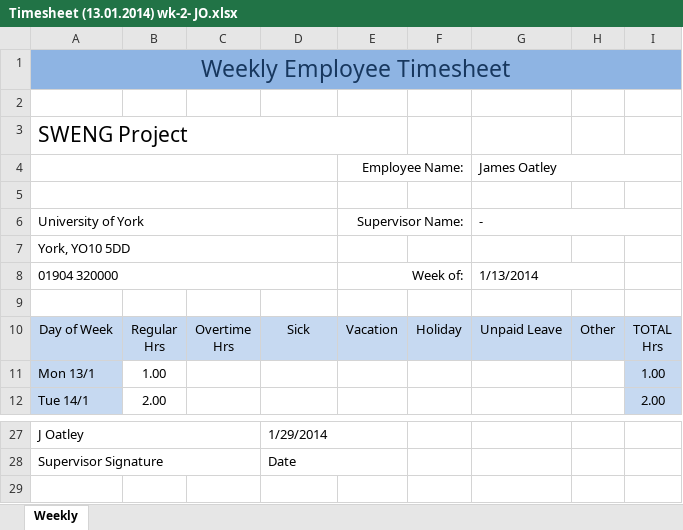
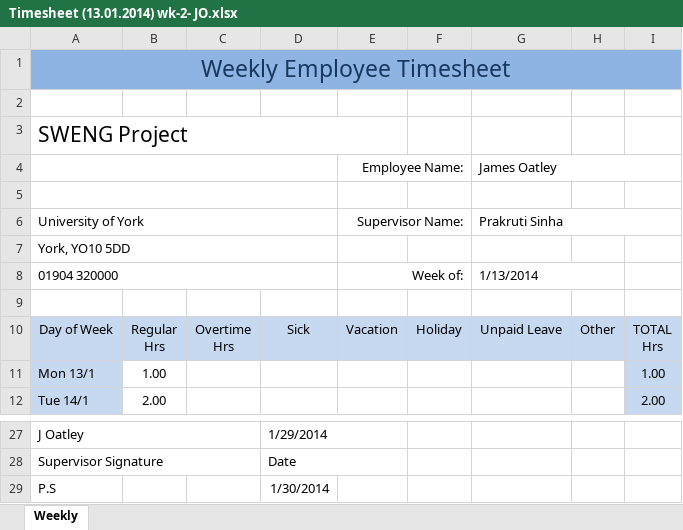
Before and after one commit to john-caine/SWENG, an Excel workbook: Documents/Finance/Timesheets/James Oatley/Timesheet (13.01.2014) wk-2- JO.xlsx, sheet Weekly, drawn as a sheet; only a part is shown, gaps mark what is left out; values as stored, in another font and other column widths than the file's, no borders; the diff names each change by its address in the sheet, - before the commit and + after, or states it on an @@ line.

Commit message:
Updated with metrics
For finance manager and Deputy Finance manager

```diff
--- a/Documents/Finance/Timesheets/James Oatley/Timesheet (13.01.2014) wk-2- JO.xlsx (sheet Weekly)
+++ b/Documents/Finance/Timesheets/James Oatley/Timesheet (13.01.2014) wk-2- JO.xlsx (sheet Weekly)
-G6: -
+G6: Prakruti Sinha
+row 29: P.S |  |  | 1/30/2014
```
Also changed, not shown: Documents/Finance/Timesheets/James Oatley/Timesheet (20.01.2014) wk-3- JO.xlsx, 1 other file.
